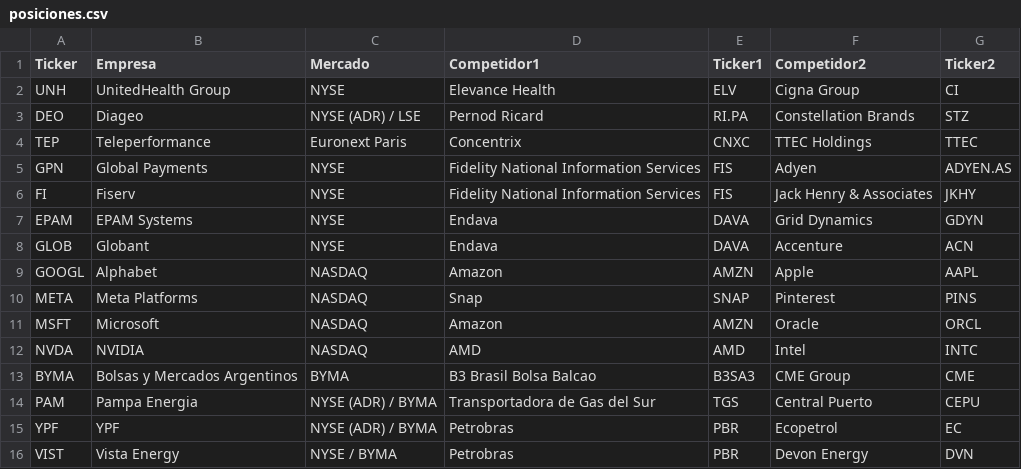
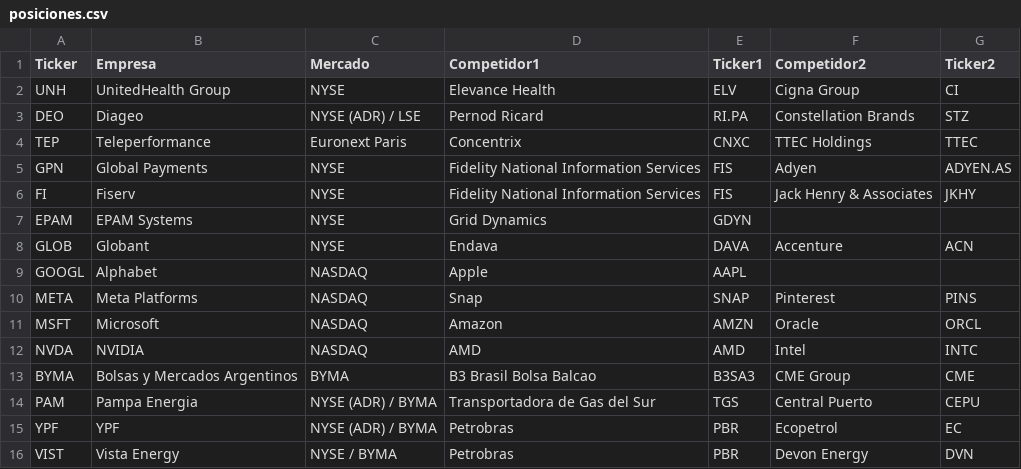
Before and after one commit to martin-hithub/CARTERA-PARA-NOTICIARIO, a CSV file: posiciones.csv, drawn as a sheet.

Commit message:
Update posiciones.csv to remove duplicates
Removed duplicate entries for EPAM and GOOGL.

```diff
--- a/posiciones.csv
+++ b/posiciones.csv
@@ -6,5 +6,5 @@ GPN,Global Payments,NYSE,Fidelity National Information Services,FIS,Adyen,ADYEN.
 FI,Fiserv,NYSE,Fidelity National Information Services,FIS,Jack Henry & Associates,JKHY
-EPAM,EPAM Systems,NYSE,Endava,DAVA,Grid Dynamics,GDYN
+EPAM,EPAM Systems,NYSE,Grid Dynamics,GDYN
 GLOB,Globant,NYSE,Endava,DAVA,Accenture,ACN
-GOOGL,Alphabet,NASDAQ,Amazon,AMZN,Apple,AAPL
+GOOGL,Alphabet,NASDAQ,Apple,AAPL
 META,Meta Platforms,NASDAQ,Snap,SNAP,Pinterest,PINS
```
